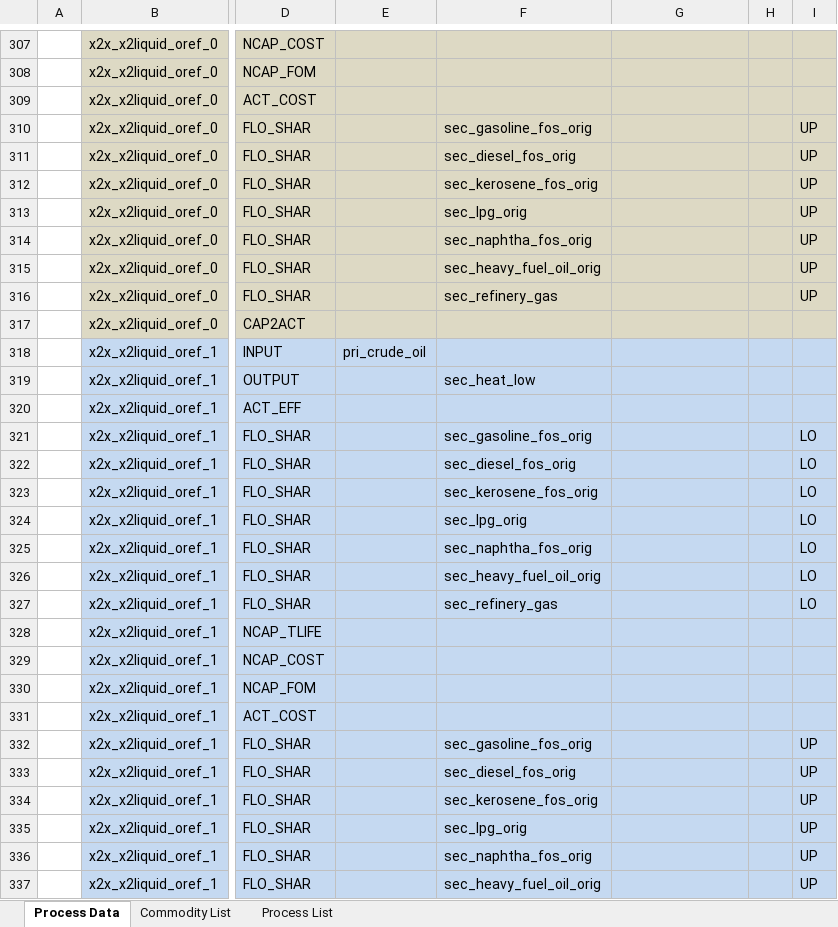
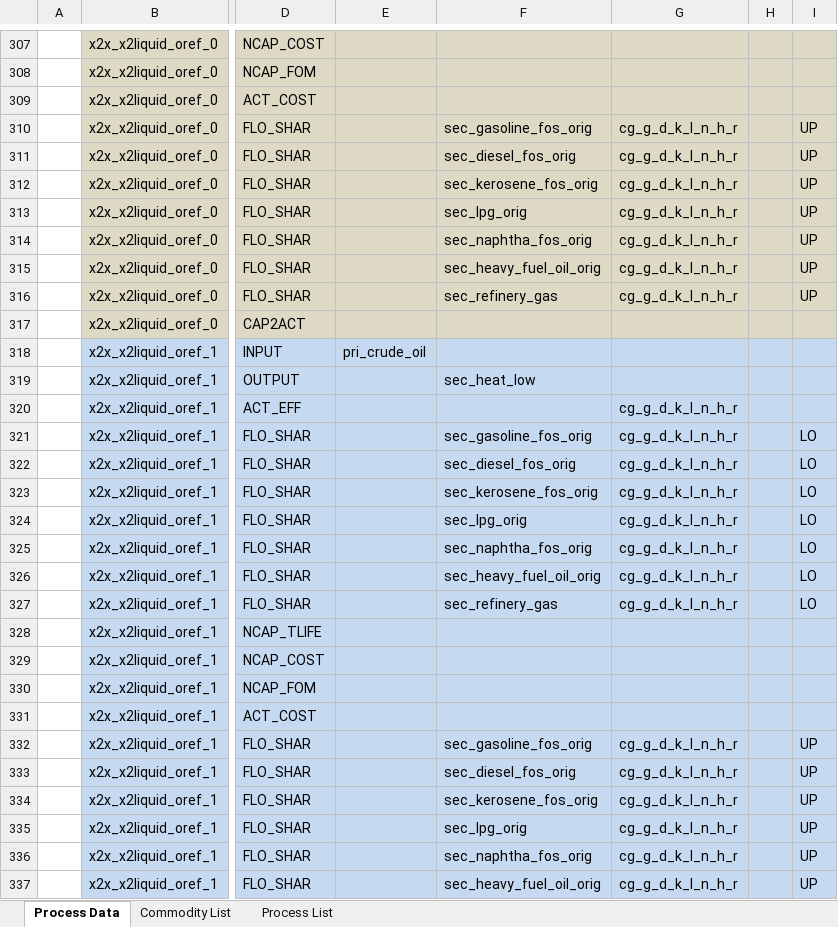
Before and after one commit to sedos-project/data_adapter_times, an Excel workbook: output_data/vt_DE_x2x.xlsx, sheet Process Data, drawn as a sheet; only a part is shown, gaps mark what is left out; values as stored, in another font and other column widths than the file's, no borders; the diff covers the shown part only; the diff names each change by its address in the sheet, - before the commit and + after, or states it on an @@ line.

```diff
--- a/output_data/vt_DE_x2x.xlsx (sheet Process Data)
+++ b/output_data/vt_DE_x2x.xlsx (sheet Process Data)
-G310:G316: (empty)
+G310:G316: cg_g_d_k_l_n_h_r
-G320:G327: (empty)
+G320:G327: cg_g_d_k_l_n_h_r
-G332:G337: (empty)
+G332:G337: cg_g_d_k_l_n_h_r
```
Also changed, not shown: 18 edited cells elsewhere in this sheet, sheet Commodity List, config_data/SysSettings.xlsx, 3 other files.
